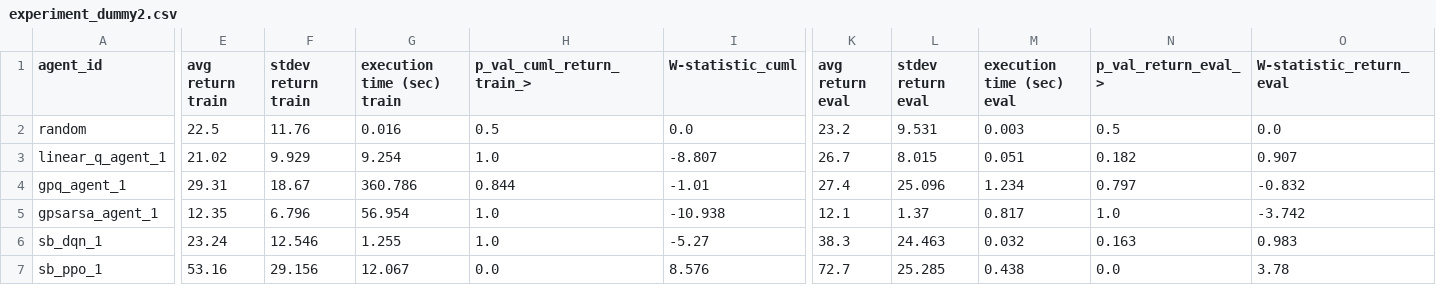
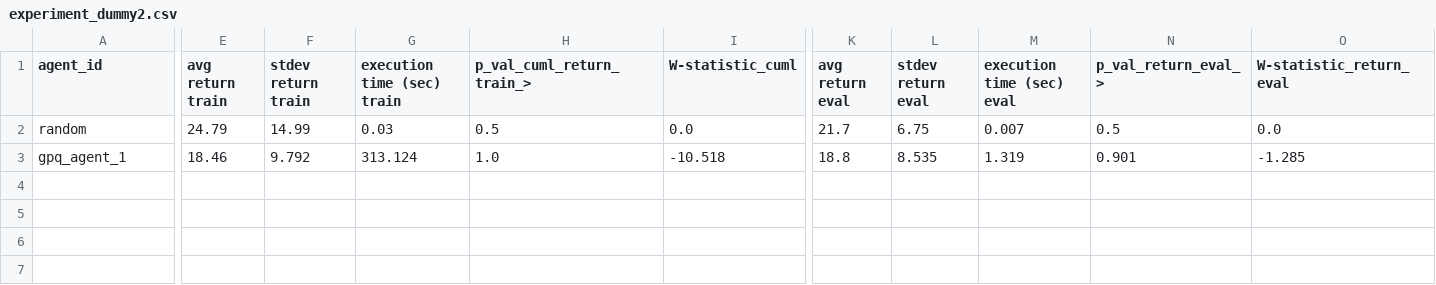
Before and after one commit to matthjs/BachelorProject, a CSV file: data/experiments/experiment_dummy2.csv, drawn as a sheet; only a part is shown, gaps mark what is left out; removed rows and columns are numbered as before the commit, all else as after; rows hold the shown columns only; the diff names each change by its address in the sheet, - before the commit and + after, or states it on an @@ line.

Commit message:
trail data and some variational GP code

```diff
--- a/data/experiments/experiment_dummy2.csv
+++ b/data/experiments/experiment_dummy2.csv
-E2 (avg return train): 22.5
+E2 (avg return train): 24.79
-F2 (stdev return train): 11.76
+F2 (stdev return train): 14.99
-G2 (execution time (sec) train): 0.016
+G2 (execution time (sec) train): 0.03
-K2 (avg return eval): 23.2
+K2 (avg return eval): 21.7
-L2 (stdev return eval): 9.531
+L2 (stdev return eval): 6.75
-M2 (execution time (sec) eval): 0.003
+M2 (execution time (sec) eval): 0.007
-row 3: linear_q_agent_1 | 21.02 | 9.929 | 9.254 | 1.0 | -8.807 | 26.7 | 8.015 | 0.051 | 0.182 | 0.907
-E3 (avg return train): 29.31
+E3 (avg return train): 18.46
-F3 (stdev return train): 18.67
+F3 (stdev return train): 9.792
-G3 (execution time (sec) train): 360.786
+G3 (execution time (sec) train): 313.124
-H3 (p_val_cuml_return_train_>): 0.844
+H3 (p_val_cuml_return_train_>): 1.0
-I3 (W-statistic_cuml): -1.01
+I3 (W-statistic_cuml): -10.518
-K3 (avg return eval): 27.4
+K3 (avg return eval): 18.8
-L3 (stdev return eval): 25.096
+L3 (stdev return eval): 8.535
-M3 (execution time (sec) eval): 1.234
+M3 (execution time (sec) eval): 1.319
-N3 (p_val_return_eval_>): 0.797
+N3 (p_val_return_eval_>): 0.901
-O3 (W-statistic_return_eval): -0.832
+O3 (W-statistic_return_eval): -1.285
-row 5: gpsarsa_agent_1 | 12.35 | 6.796 | 56.954 | 1.0 | -10.938 | 12.1 | 1.37 | 0.817 | 1.0 | -3.742
-row 6: sb_dqn_1 | 23.24 | 12.546 | 1.255 | 1.0 | -5.27 | 38.3 | 24.463 | 0.032 | 0.163 | 0.983
-row 7: sb_ppo_1 | 53.16 | 29.156 | 12.067 | 0.0 | 8.576 | 72.7 | 25.285 | 0.438 | 0.0 | 3.78
```
Also changed, not shown: 9 other files.
